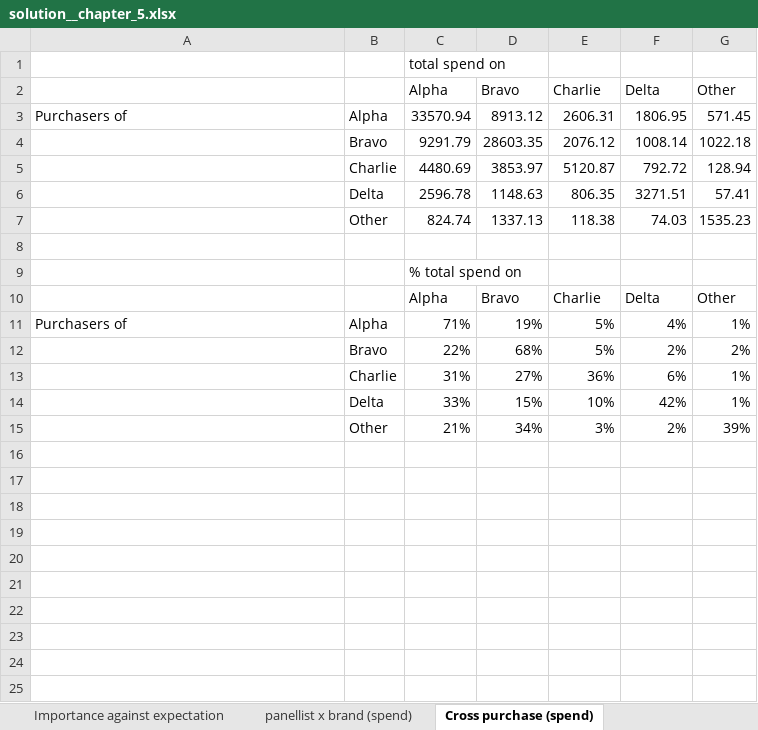
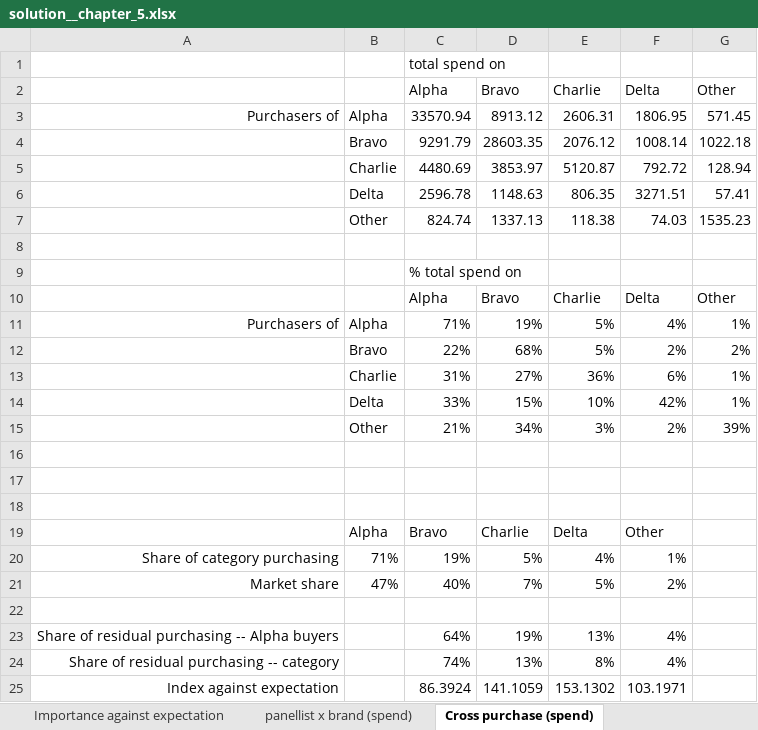
Before and after one commit to abdullahau/customer-analytics, an Excel workbook: excel-models/panel-data-models/solution__chapter_5.xlsx, sheet Cross purchase (spend), drawn as a sheet; values as stored, in another font and other column widths than the file's, no borders; the diff names each change by its address in the sheet, - before the commit and + after, or states it on an @@ line.

```diff
--- a/excel-models/panel-data-models/solution__chapter_5.xlsx (sheet Cross purchase (spend))
+++ b/excel-models/panel-data-models/solution__chapter_5.xlsx (sheet Cross purchase (spend))
-A3 alignment: left
+A3 alignment: right
-A11 alignment: left
+A11 alignment: right
+row 16: (empty)
+row 17: (empty)
+row 18: (empty)
+row 19:  | Alpha | Bravo | Charlie | Delta | Other
+row 20: Share of category purchasing | 71% | 19% | 5% | 4% | 1%
+row 21: Market share | 47% | 40% | 7% | 5% | 2%
+row 22: (empty)
+row 23: Share of residual purchasing -- Alpha buyers |  | 64% | 19% | 13% | 4%
+row 24: Share of residual purchasing -- category |  | 74% | 13% | 8% | 4%
+row 25: Index against expectation |  | 86.3924 | 141.1059 | 153.1302 | 103.1971
```
Also changed, not shown: charts or pictures, 1 other file.
